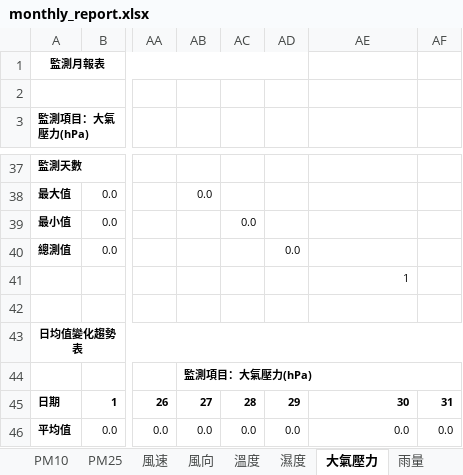
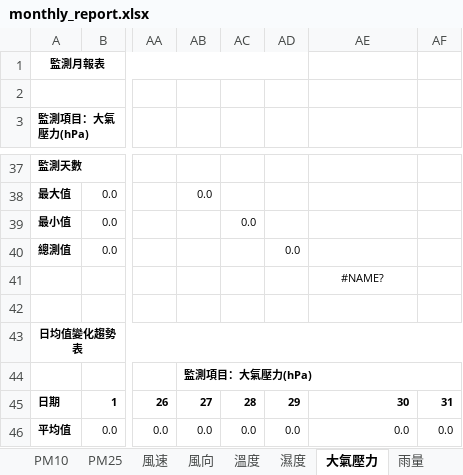
Before and after one commit to karateboy/AQM, an Excel workbook: report_template/monthly_report.xlsx, sheet 大氣壓力, drawn as a sheet; only a part is shown, gaps mark what is left out; values as stored, in another font and other column widths than the file's, no borders; charts and pictures not drawn; the diff names each change by its address in the sheet, - before the commit and + after, or states it on an @@ line.

```diff
--- a/report_template/monthly_report.xlsx (sheet 大氣壓力)
+++ b/report_template/monthly_report.xlsx (sheet 大氣壓力)
-AE41: 1
+AE41: #NAME?
-AE41 alignment: right
+AE41 alignment: center
```
Also changed, not shown: sheet 資料有效率, formulas that keep their value, hidden cells, charts or pictures, 2 other files.
